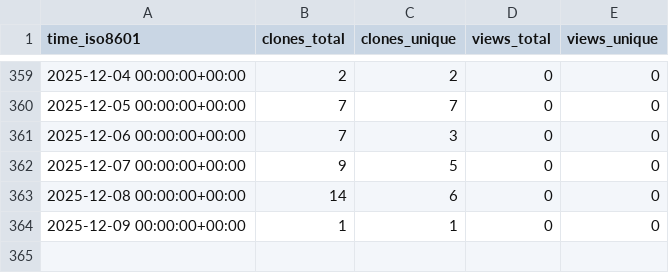
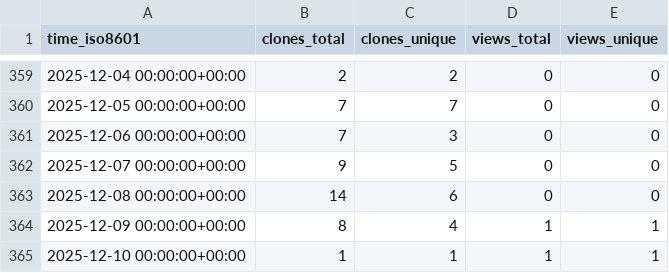
Before and after one commit to KajaBraz/AdventOfCode2024, a CSV file: KajaBraz/AdventOfCode2024/ghrs-data/views_clones_aggregate.csv, drawn as a sheet; only a part is shown, gaps mark what is left out.

```diff
--- a/KajaBraz/AdventOfCode2024/ghrs-data/views_clones_aggregate.csv
+++ b/KajaBraz/AdventOfCode2024/ghrs-data/views_clones_aggregate.csv
@@ -363,2 +363,3 @@ time_iso8601,clones_total,clones_unique,views_total,views_unique
 2025-12-08 00:00:00+00:00,14,6,0,0
-2025-12-09 00:00:00+00:00,1,1,0,0
+2025-12-09 00:00:00+00:00,8,4,1,1
+2025-12-10 00:00:00+00:00,1,1,1,1
```
Also changed, not shown: 1 other file.
